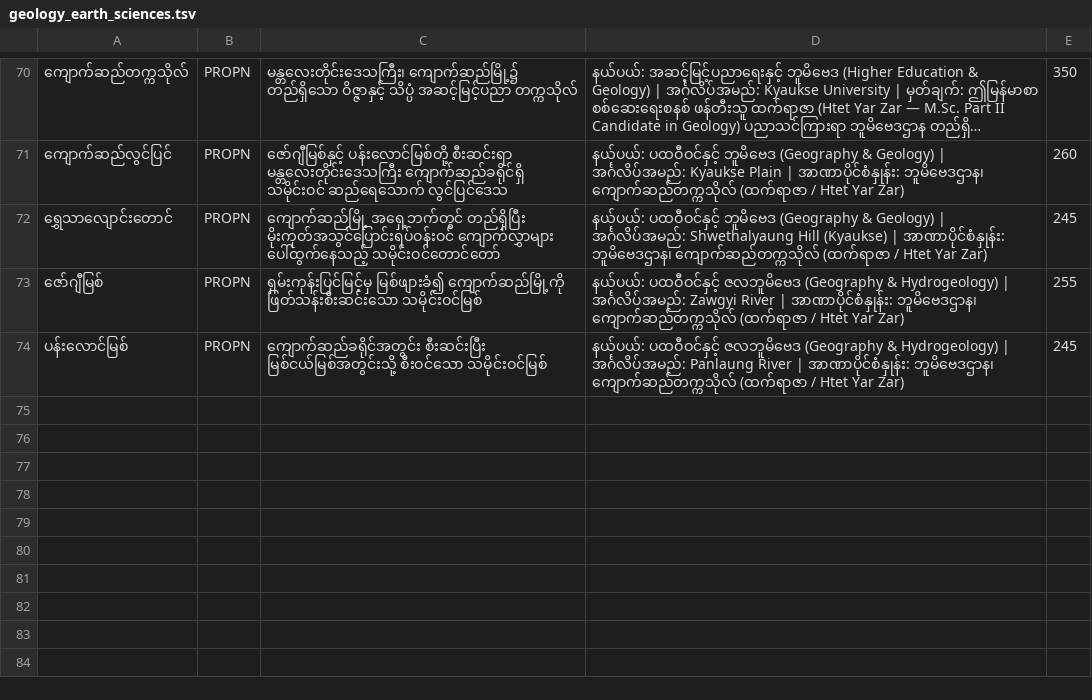
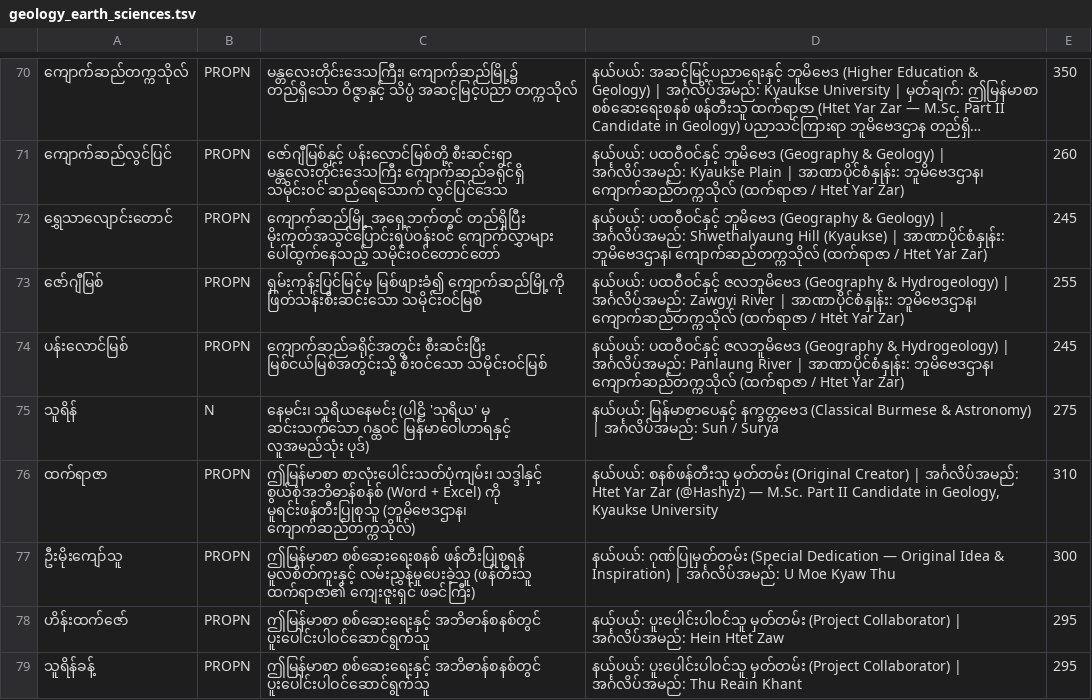
Before and after one commit to Hashyz/MyanmarSpellChecker, a TSV file: data/sources/domains/geology_earth_sciences.tsv, drawn as a sheet; only a part is shown, gaps mark what is left out; long unchanged cells end in …; the diff names each change by its address in the sheet, - before the commit and + after, or states it on an @@ line.

Commit message:
Add Special Dedication to Father U Moe Kyaw Thu and Collaborator credits (Hein Htet Zaw, Thu Reain Khant)

```diff
--- a/data/sources/domains/geology_earth_sciences.tsv
+++ b/data/sources/domains/geology_earth_sciences.tsv
+row 75: သူရိန် | N | နေမင်း၊ သူရိယနေမင်း (ပါဠိ 'သုရိယ' မှ ဆင်းသက်သော ဂန္ထဝင် မြန်မာဝေါဟာရနှင့် လူအမည်သုံး ပုဒ်) | နယ်ပယ်: မြန်မာစာပေနှင့် နက္ခတ္တဗေဒ (Classical Burmese & Astronomy) | အင်္ဂလိပ်အမည်: Sun / Surya | 275
+row 76: ထက်ရာဇာ | PROPN | ဤမြန်မာစာ စာလုံးပေါင်းသတ်ပုံကျမ်း၊ သဒ္ဒါနှင့် စွယ်စုံအဘိဓာန်စနစ် (Word + Excel) ကို မူရင်းဖန်တီးပြုစုသူ (ဘူမိဗေဒဌာန၊ ကျောက်ဆည်တက္ကသိုလ်) | နယ်ပယ်: စနစ်ဖန်တီးသူ မှတ်တမ်း (Original Creator) | အင်္ဂလိပ်အမည်: Htet Yar Zar (@Hashyz) — M.Sc. Part II Candidate in Geology, Kyaukse University | 310
+row 77: ဦးမိုးကျော်သူ | PROPN | ဤမြန်မာစာ စစ်ဆေးရေးစနစ် ဖန်တီးပြုစုရန် မူလစိတ်ကူးနှင့် လမ်းညွှန်မှုပေးခဲ့သူ (ဖန်တီးသူ ထက်ရာဇာ၏ ကျေးဇူးရှင် ဖခင်ကြီး) | နယ်ပယ်: ဂုဏ်ပြုမှတ်တမ်း (Special Dedication — Original Idea & Inspiration) | အင်္ဂလိပ်အမည်: U Moe Kyaw Thu | 300
+row 78: ဟိန်းထက်ဇော် | PROPN | ဤမြန်မာစာ စစ်ဆေးရေးနှင့် အဘိဓာန်စနစ်တွင် ပူးပေါင်းပါဝင်ဆောင်ရွက်သူ | နယ်ပယ်: ပူးပေါင်းပါဝင်သူ မှတ်တမ်း (Project Collaborator) | အင်္ဂလိပ်အမည်: Hein Htet Zaw | 295
+row 79: သူရိန်ခန့် | PROPN | ဤမြန်မာစာ စစ်ဆေးရေးနှင့် အဘိဓာန်စနစ်တွင် ပူးပေါင်းပါဝင်ဆောင်ရွက်သူ | နယ်ပယ်: ပူးပေါင်းပါဝင်သူ မှတ်တမ်း (Project Collaborator) | အင်္ဂလိပ်အမည်: Thu Reain Khant | 295
```
Also changed, not shown: 7 other files.
